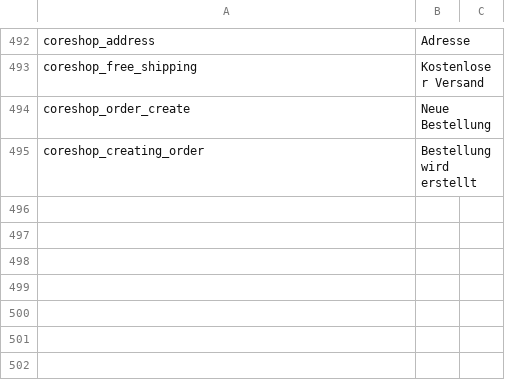
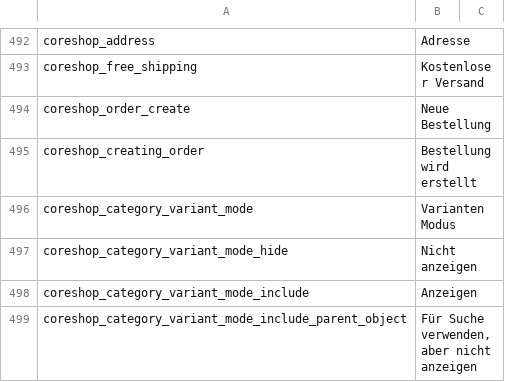
Before and after one commit to coreshop/CoreShop, a CSV file: static/texts/de.csv, drawn as a sheet; only a part is shown, gaps mark what is left out.

Commit message:
add variant mode to settings

```diff
--- a/static/texts/de.csv
+++ b/static/texts/de.csv
@@ -496 +496,5 @@
 "coreshop_creating_order","Bestellung wird erstellt"
+"coreshop_category_variant_mode","Varianten Modus"
+"coreshop_category_variant_mode_hide","Nicht anzeigen"
+"coreshop_category_variant_mode_include","Anzeigen"
+"coreshop_category_variant_mode_include_parent_object","Für Suche verwenden, aber nicht anzeigen"
```
Also changed, not shown: static/texts/en.csv, 5 other files.
